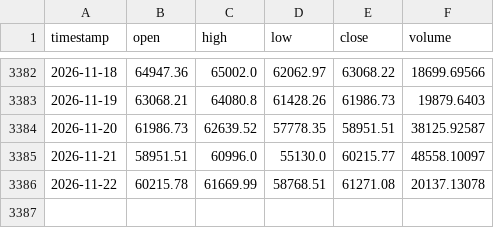
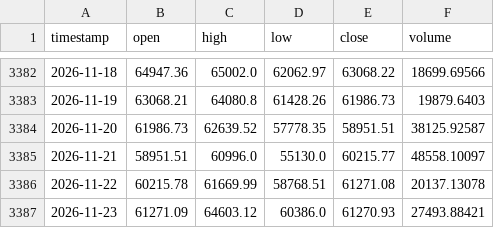
Before and after one commit to tpt309031/Elab, a CSV file: data/cache/BTCUSDT_1d.csv, drawn as a sheet; only a part is shown, gaps mark what is left out.

```diff
--- a/data/cache/BTCUSDT_1d.csv
+++ b/data/cache/BTCUSDT_1d.csv
@@ -3386 +3386,2 @@ timestamp,open,high,low,close,volume
 2026-11-22,60215.78,61669.99,58768.51,61271.08,20137.13078
+2026-11-23,61271.09,64603.12,60386.0,61270.93,27493.88421
```
Also changed, not shown: data/cache/BTCUSDT_4h.csv, data/cache/binance_spot_volume_1d.csv, 8 other files.
